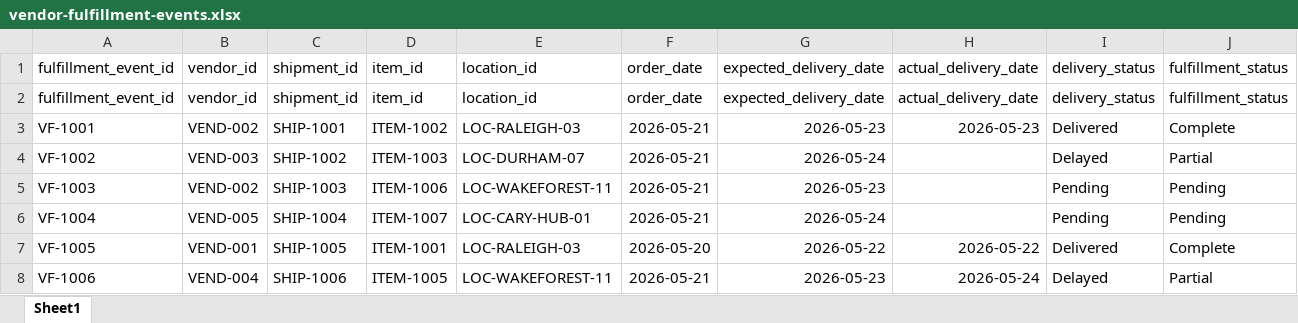
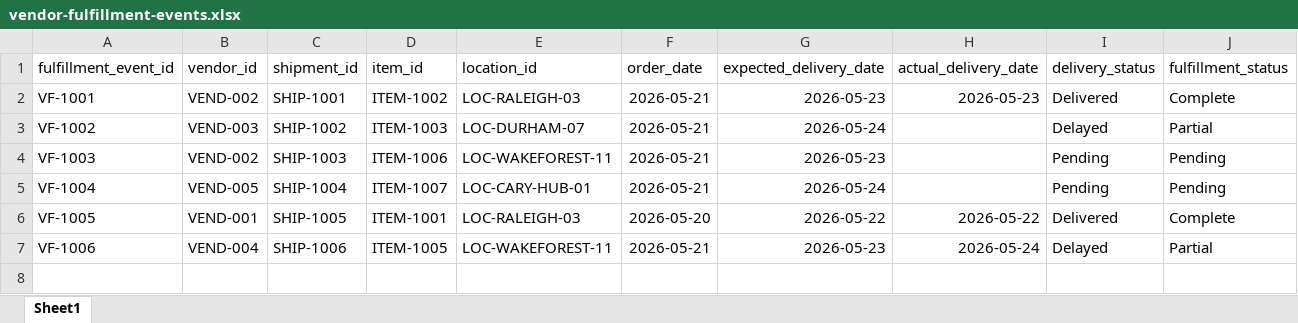
Before and after one commit to AustinWebberAnalytics/northstar-health-operations, an Excel workbook: vendor-performance/datasets/vendor-fulfillment-events.xlsx, sheet Sheet1, drawn as a sheet; only a part is shown; values as stored, in another font and other column widths than the file's, no borders; rows hold the shown columns only; the diff names each change by its address in the sheet, - before the commit and + after, or states it on an @@ line.

Commit message:
Updated vendor fulfillment

```diff
--- a/vendor-performance/datasets/vendor-fulfillment-events.xlsx (sheet Sheet1)
+++ b/vendor-performance/datasets/vendor-fulfillment-events.xlsx (sheet Sheet1)
-row 2: fulfillment_event_id | vendor_id | shipment_id | item_id | location_id | order_date | expected_delivery_date | actual_delivery_date | delivery_status | fulfillment_status
```
Also changed, not shown: 1 other file.
